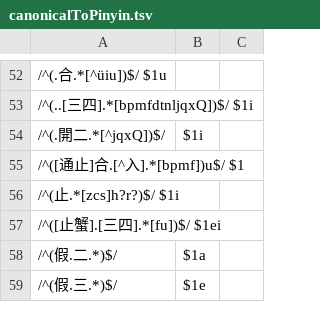
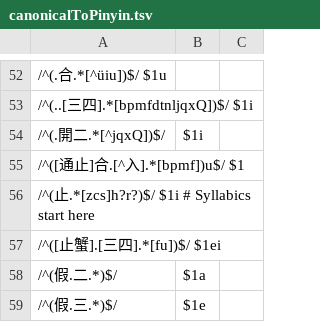
Before and after one commit to hhliow/mandarin, a TSV file: hhliow/canonicalToPinyin.tsv, drawn as a sheet; only a part is shown, gaps mark what is left out; the diff covers the shown part only.

```diff
--- a/hhliow/canonicalToPinyin.tsv
+++ b/hhliow/canonicalToPinyin.tsv
@@ -55,3 +55,3 @@
 /^([通止]合.[^入].*[bpmf])u$/  $1
-/^(止.*[zcs]h?r?)$/  $1i
+/^(止.*[zcs]h?r?)$/  $1i # Syllabics start here
 /^([止蟹].[三四].*[fu])$/  $1ei
```
Also changed, not shown: 3 moved rows and 7 edited cells elsewhere in this file.
